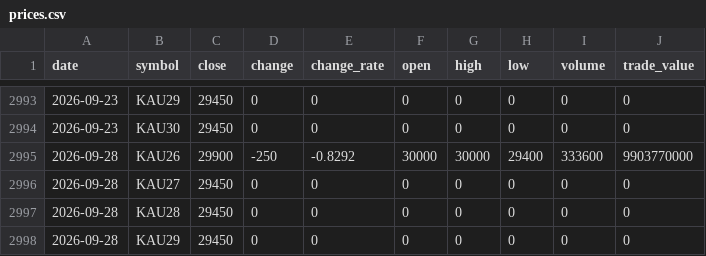
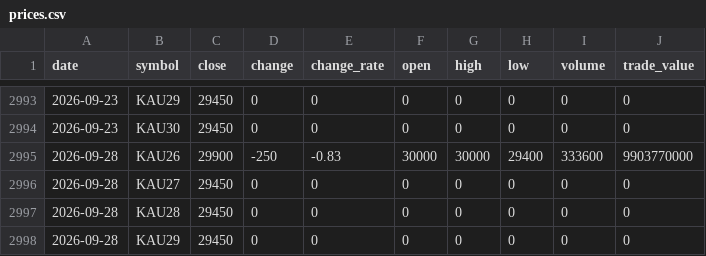
Before and after one commit to ebrain725/ebrain725.github.io, a CSV file: public/data/prices.csv, drawn as a sheet; only a part is shown, gaps mark what is left out.

```diff
--- a/public/data/prices.csv
+++ b/public/data/prices.csv
@@ -2994,3 +2994,3 @@
 2026-09-23,KAU30,29450,0,0,0,0,0,0,0
-2026-09-28,KAU26,29900,-250,-0.8292,30000,30000,29400,333600,9903770000
+2026-09-28,KAU26,29900,-250,-0.83,30000,30000,29400,333600,9903770000
 2026-09-28,KAU27,29450,0,0,0,0,0,0,0
```
